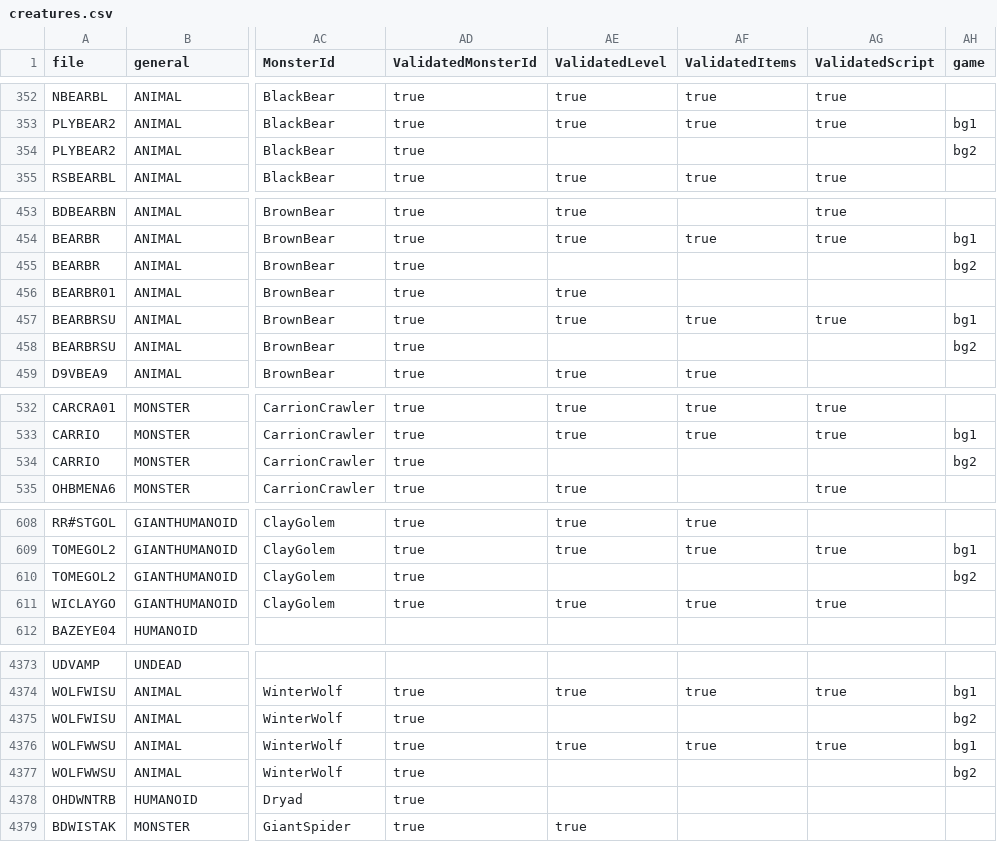
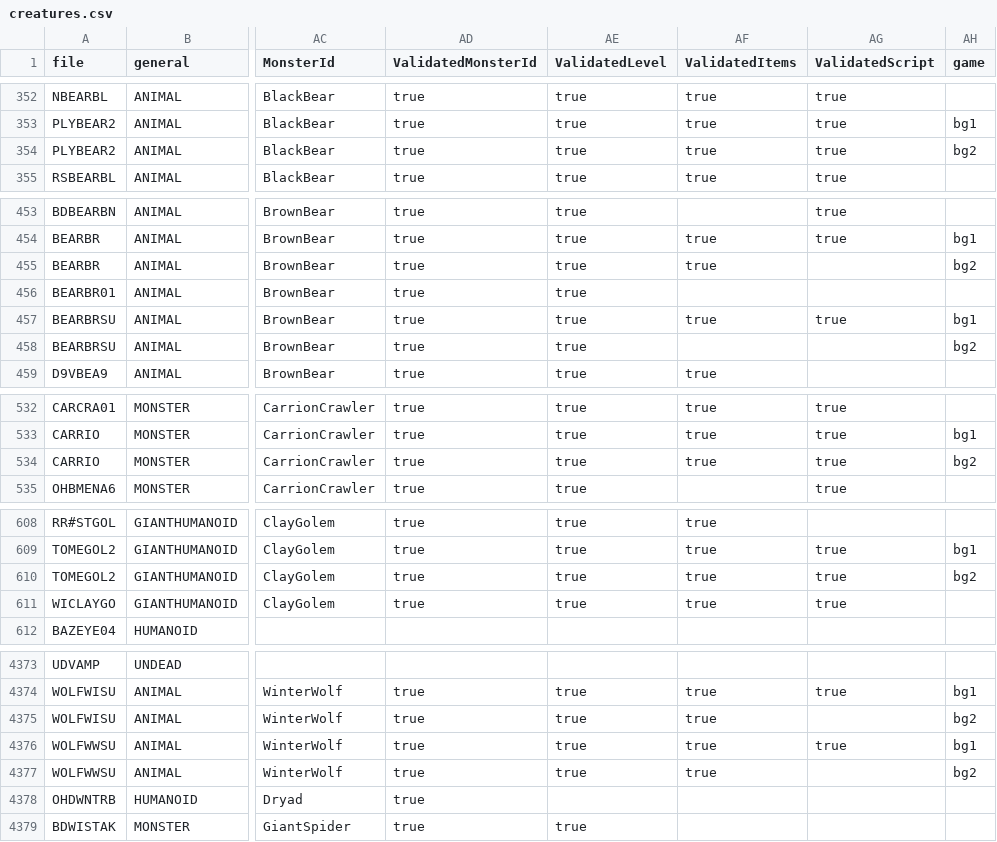
Before and after one commit to arnaudpourbaix/enhanced-creatures, a CSV file: assets/creatures.csv, drawn as a sheet; only a part is shown, gaps mark what is left out; the diff covers the shown part only; the diff names each change by its address in the sheet, - before the commit and + after, or states it on an @@ line.

```diff
--- a/assets/creatures.csv
+++ b/assets/creatures.csv
-AE354 (ValidatedLevel): (empty)
+AE354 (ValidatedLevel): true
-AF354 (ValidatedItems): (empty)
+AF354 (ValidatedItems): true
-AG354 (ValidatedScript): (empty)
+AG354 (ValidatedScript): true
-AE455 (ValidatedLevel): (empty)
+AE455 (ValidatedLevel): true
-AF455 (ValidatedItems): (empty)
+AF455 (ValidatedItems): true
-AE458 (ValidatedLevel): (empty)
+AE458 (ValidatedLevel): true
-AE534 (ValidatedLevel): (empty)
+AE534 (ValidatedLevel): true
-AF534 (ValidatedItems): (empty)
+AF534 (ValidatedItems): true
-AG534 (ValidatedScript): (empty)
+AG534 (ValidatedScript): true
-AE610 (ValidatedLevel): (empty)
+AE610 (ValidatedLevel): true
-AF610 (ValidatedItems): (empty)
+AF610 (ValidatedItems): true
-AG610 (ValidatedScript): (empty)
+AG610 (ValidatedScript): true
-AE4375 (ValidatedLevel): (empty)
+AE4375 (ValidatedLevel): true
-AF4375 (ValidatedItems): (empty)
+AF4375 (ValidatedItems): true
-AE4377 (ValidatedLevel): (empty)
+AE4377 (ValidatedLevel): true
-AF4377 (ValidatedItems): (empty)
+AF4377 (ValidatedItems): true
```
Also changed, not shown: 95 edited cells elsewhere in this file.
